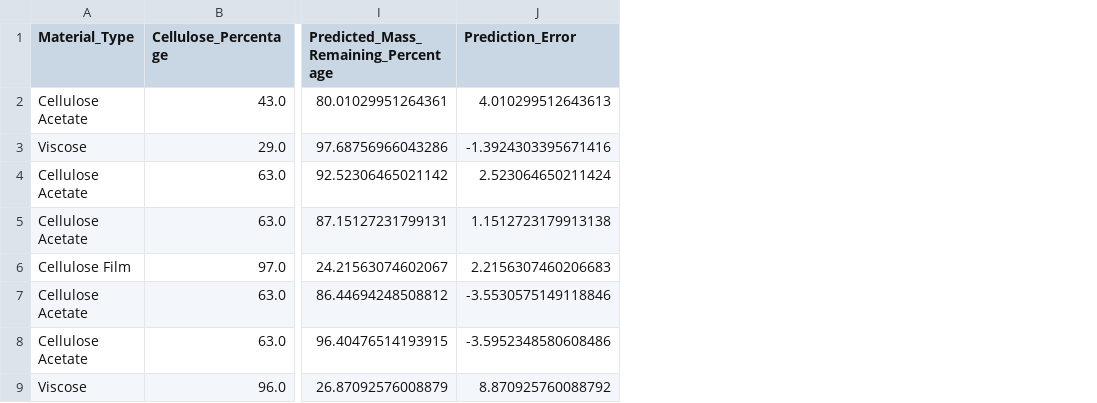
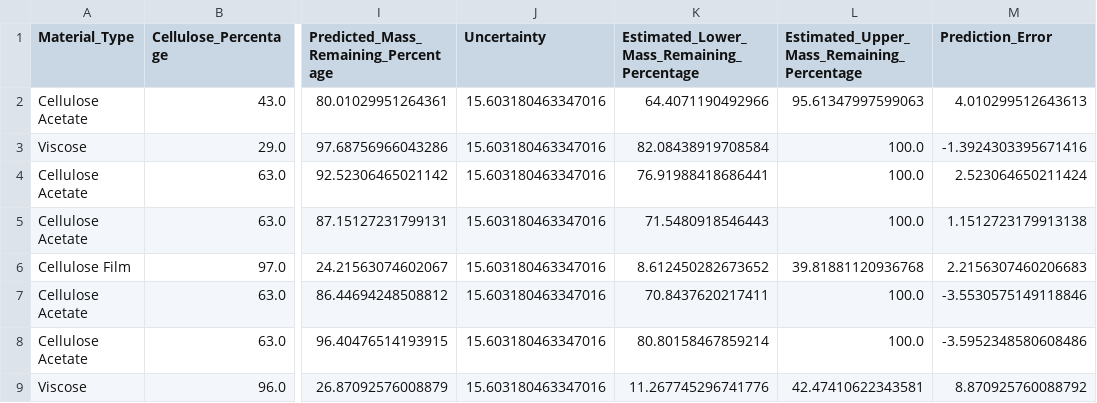
Before and after one commit to echan-27/biomaterial-degradation-ai, a CSV file: models/test_predictions.csv, drawn as a sheet; only a part is shown, gaps mark what is left out; the diff names each change by its address in the sheet, - before the commit and + after, or states it on an @@ line.

Commit message:
uncertainty estimates

```diff
--- a/models/test_predictions.csv
+++ b/models/test_predictions.csv
+column J (Uncertainty), rows 2-9: all 15.603180463347016
+column K, rows 1-9: Estimated_Lower_Mass_Remaining_Percentage | 64.4071190492966 | 82.08438919708584 | 76.91988418686441 | 71.5480918546443 | 8.612450282673652 | 70.8437620217411 | 80.80158467859214 | 11.267745296741776
+column L, rows 1-9: Estimated_Upper_Mass_Remaining_Percentage | 95.61347997599063 | 100.0 | 100.0 | 100.0 | 39.81881120936768 | 100.0 | 100.0 | 42.47410622343581
```
Also changed, not shown: 5 other files.
